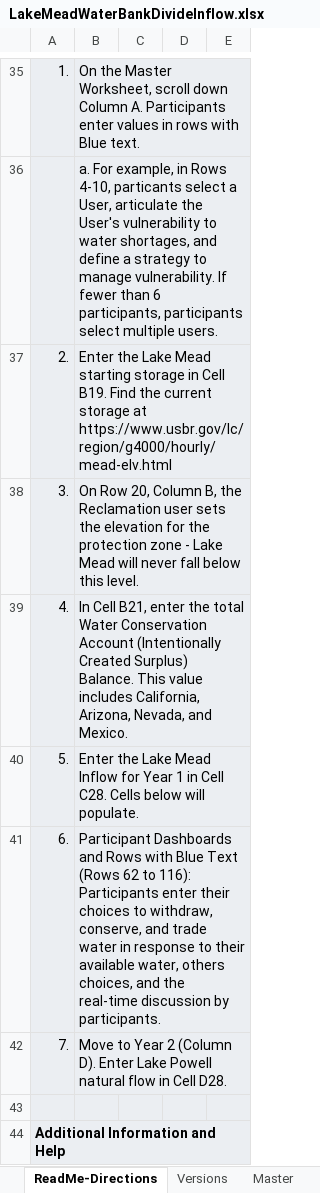
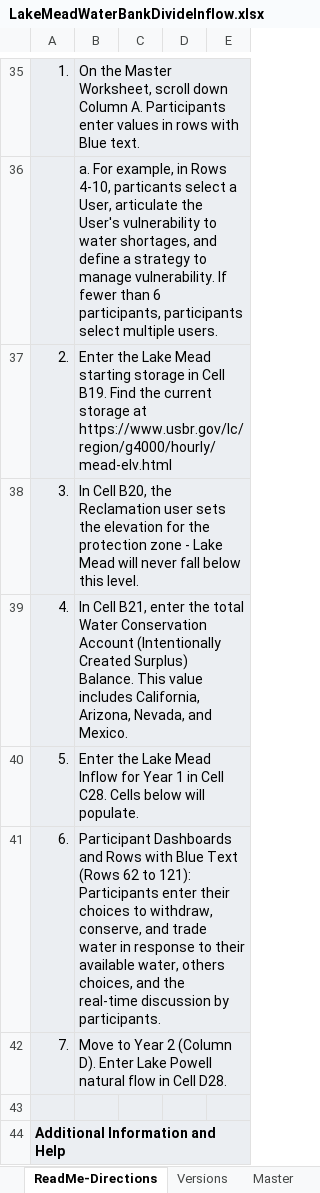
Before and after one commit to dzeke/ColoradoRiverCollaborate, an Excel workbook: LakeMeadWaterBankDivideInflow/LakeMeadWaterBankDivideInflow.xlsx, sheet ReadMe-Directions, drawn as a sheet; only a part is shown, gaps mark what is left out; values as stored, in another font and other column widths than the file's, no borders; charts and pictures not drawn; the diff names each change by its address in the sheet, - before the commit and + after, or states it on an @@ line.

```diff
--- a/LakeMeadWaterBankDivideInflow/LakeMeadWaterBankDivideInflow.xlsx (sheet ReadMe-Directions)
+++ b/LakeMeadWaterBankDivideInflow/LakeMeadWaterBankDivideInflow.xlsx (sheet ReadMe-Directions)
-B38: On Row 20, Column B, the Reclamation…
+B38: In Cell B20, the Reclamation…
-B41: …62 to 116): Participants enter…
+B41: …62 to 121): Participants enter…
```
Also changed, not shown: sheet Versions, sheet Master, formulas that keep their value, charts or pictures, 4 other files.
